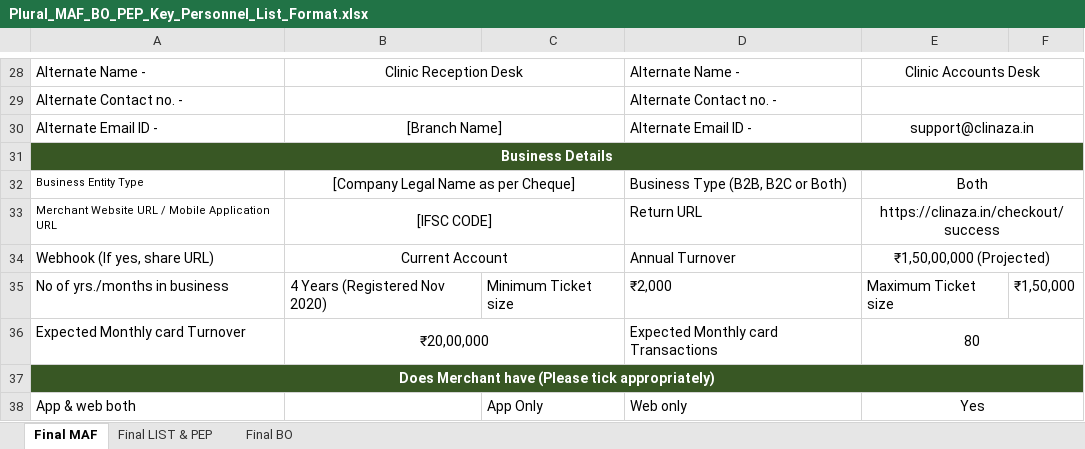
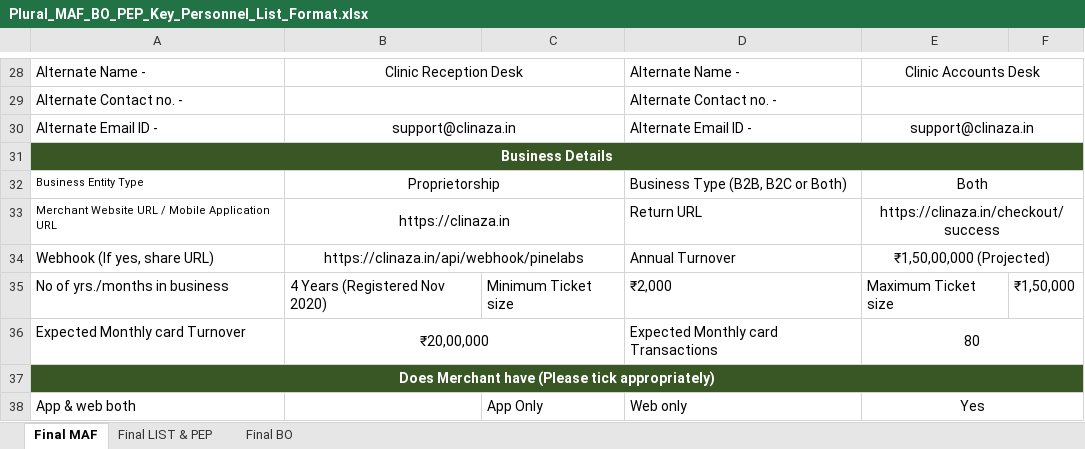
Before and after one commit to pratyushraj/dentalcrm, an Excel workbook: public/docs/Plural_MAF_BO_PEP_Key_Personnel_List_Format.xlsx, sheet Final MAF, drawn as a sheet; only a part is shown, gaps mark what is left out; values as stored, in another font and other column widths than the file's, no borders; the diff names each change by its address in the sheet, - before the commit and + after, or states it on an @@ line.

Commit message:
fix(maf-template): sanitize website, business entity, and alternate contact fields

```diff
--- a/public/docs/Plural_MAF_BO_PEP_Key_Personnel_List_Format.xlsx (sheet Final MAF)
+++ b/public/docs/Plural_MAF_BO_PEP_Key_Personnel_List_Format.xlsx (sheet Final MAF)
-B30: [Branch Name]
+B30: support@clinaza.in
-B32: [Company Legal Name as per Cheque]
+B32: Proprietorship
-B33: [IFSC CODE]
+B33: https://clinaza.in
-B34: Current Account
+B34: https://clinaza.in/api/webhook/pinelabs
```
